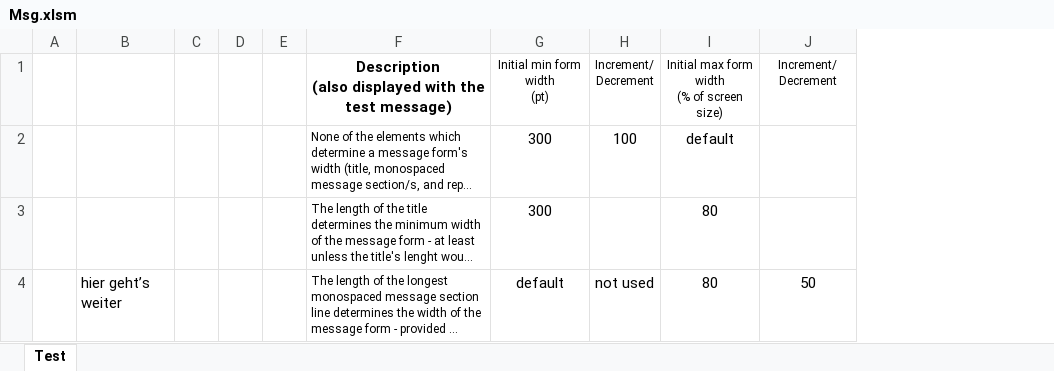
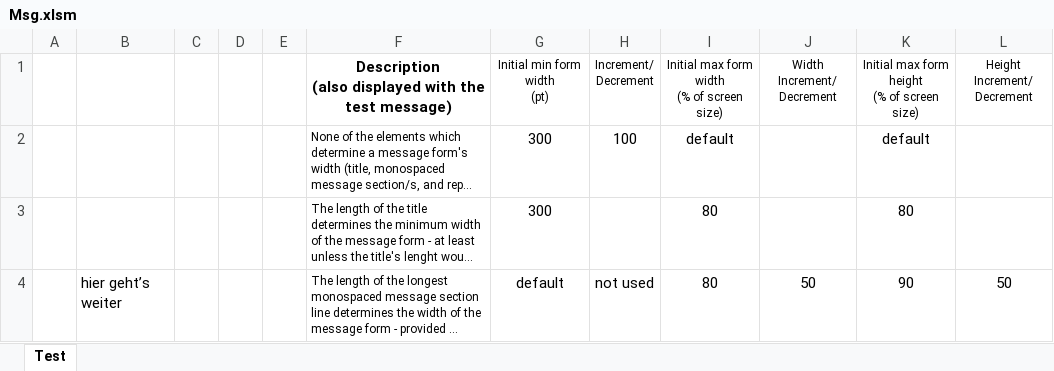
Before and after one commit to warbe-maker/VBA-Message, an Excel workbook: Msg.xlsm, sheet Test, drawn as a sheet; long unchanged cells end in …; values as stored, in another font and other column widths than the file's, no borders; charts and pictures not drawn; ↵ is a line break in a cell; the diff names each change by its address in the sheet, - before the commit and + after, or states it on an @@ line.

```diff
--- a/Msg.xlsm (sheet Test)
+++ b/Msg.xlsm (sheet Test)
+column K, rows 1-4: Initial max form height ↵ (% of screen size) | default | 80 | 90
+column L, rows 1-4: Height Increment/ ↵ Decrement |  |  | 50
-J1: Increment/ ↵ Decrement
+J1: Width Increment/ ↵ Decrement
```
Also changed, not shown: charts or pictures, 4 other files.
